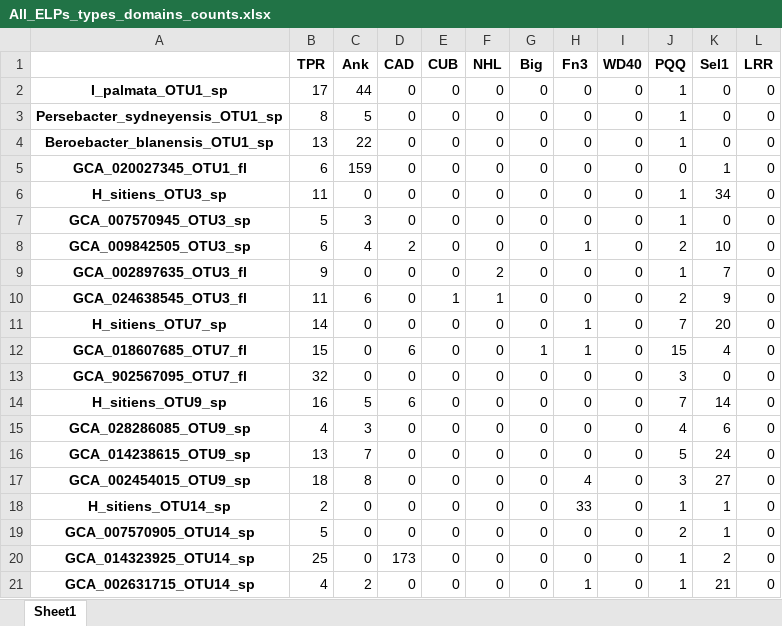
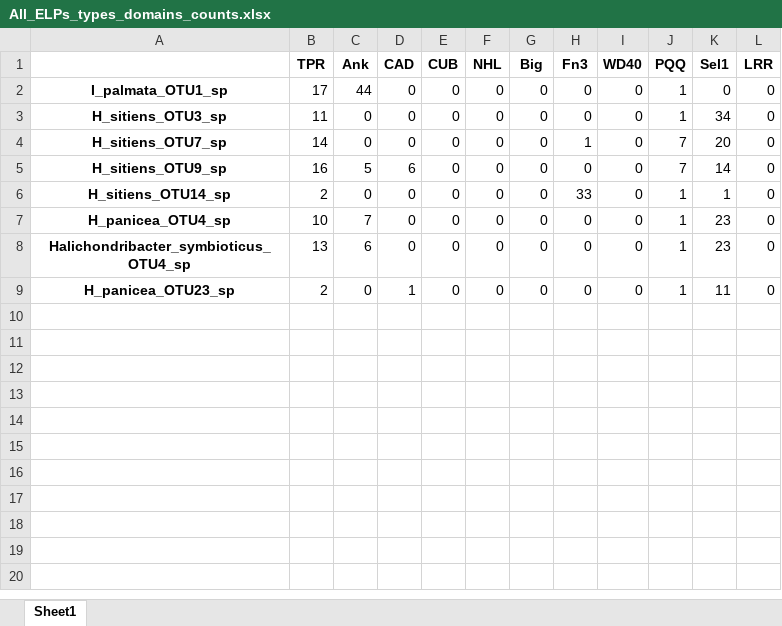
Before and after one commit to sutormin94/Sponge_metagenomes_2024, an Excel workbook: Additional_data/ELP_data_all_SA_genomes/All_ELPs_types_domains_counts.xlsx, sheet Sheet1, drawn as a sheet; only a part is shown; the shorter side is filled out with more unchanged rows; values as stored, in another font and other column widths than the file's, no borders; the diff covers the shown part only; the diff names each change by its address in the sheet, - before the commit and + after, or states it on an @@ line.

```diff
--- a/Additional_data/ELP_data_all_SA_genomes/All_ELPs_types_domains_counts.xlsx (sheet Sheet1)
+++ b/Additional_data/ELP_data_all_SA_genomes/All_ELPs_types_domains_counts.xlsx (sheet Sheet1)
-row 3: Persebacter_sydneyensis_OTU1_sp | 8 | 5 | 0 | 0 | 0 | 0 | 0 | 0 | 1 | 0 | 0
-row 4: Beroebacter_blanensis_OTU1_sp | 13 | 22 | 0 | 0 | 0 | 0 | 0 | 0 | 1 | 0 | 0
-row 5: GCA_020027345_OTU1_fl | 6 | 159 | 0 | 0 | 0 | 0 | 0 | 0 | 0 | 1 | 0
-row 7: GCA_007570945_OTU3_sp | 5 | 3 | 0 | 0 | 0 | 0 | 0 | 0 | 1 | 0 | 0
-row 8: GCA_009842505_OTU3_sp | 6 | 4 | 2 | 0 | 0 | 0 | 1 | 0 | 2 | 10 | 0
-row 9: GCA_002897635_OTU3_fl | 9 | 0 | 0 | 0 | 2 | 0 | 0 | 0 | 1 | 7 | 0
-row 10: GCA_024638545_OTU3_fl | 11 | 6 | 0 | 1 | 1 | 0 | 0 | 0 | 2 | 9 | 0
-row 12: GCA_018607685_OTU7_fl | 15 | 0 | 6 | 0 | 0 | 1 | 1 | 0 | 15 | 4 | 0
-row 13: GCA_902567095_OTU7_fl | 32 | 0 | 0 | 0 | 0 | 0 | 0 | 0 | 3 | 0 | 0
-row 15: GCA_028286085_OTU9_sp | 4 | 3 | 0 | 0 | 0 | 0 | 0 | 0 | 4 | 6 | 0
-row 16: GCA_014238615_OTU9_sp | 13 | 7 | 0 | 0 | 0 | 0 | 0 | 0 | 5 | 24 | 0
-row 17: GCA_002454015_OTU9_sp | 18 | 8 | 0 | 0 | 0 | 0 | 4 | 0 | 3 | 27 | 0
-row 19: GCA_007570905_OTU14_sp | 5 | 0 | 0 | 0 | 0 | 0 | 0 | 0 | 2 | 1 | 0
-row 20: GCA_014323925_OTU14_sp | 25 | 0 | 173 | 0 | 0 | 0 | 0 | 0 | 1 | 2 | 0
-row 21: GCA_002631715_OTU14_sp | 4 | 2 | 0 | 0 | 0 | 0 | 1 | 0 | 1 | 21 | 0
```
Also changed, not shown: 6 removed rows elsewhere in this sheet, Additional_data/Amino_acids_vitamins_sec_systems.xlsx, Additional_data/ELP_data_all_SA_genomes/All_ELPs_types_genes_counts.xlsx, 3 other files.
